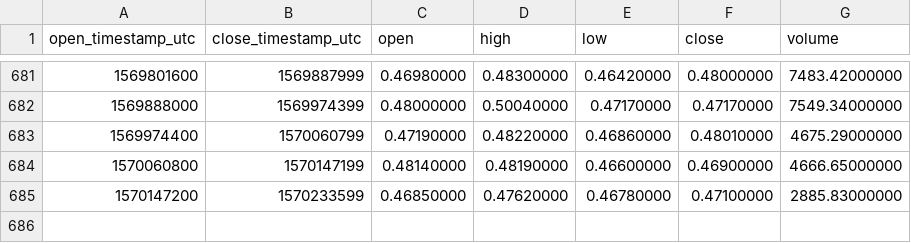
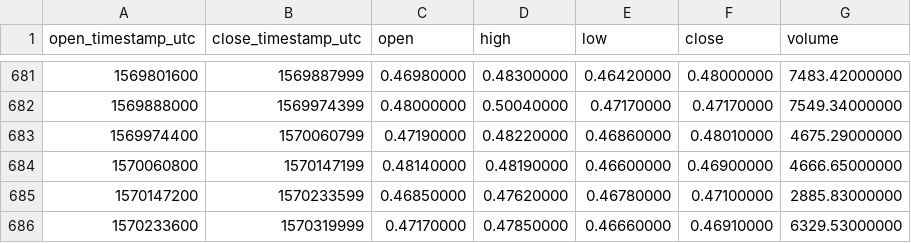
Before and after one commit to cryptobigbro/binance-NEOBNB, a CSV file: binance-NEOBNB-1d.csv, drawn as a sheet; only a part is shown, gaps mark what is left out.

Commit message:
Update OHLCV data.

```diff
--- a/binance-NEOBNB-1d.csv
+++ b/binance-NEOBNB-1d.csv
@@ -685 +685,2 @@ open_timestamp_utc,close_timestamp_utc,open,high,low,close,volume
 1570147200,1570233599,0.46850000,0.47620000,0.46780000,0.47100000,2885.83000000
+1570233600,1570319999,0.47170000,0.47850000,0.46660000,0.46910000,6329.53000000
```
Also changed, not shown: 1 other file.
